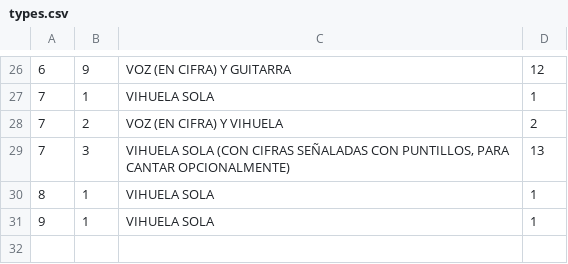
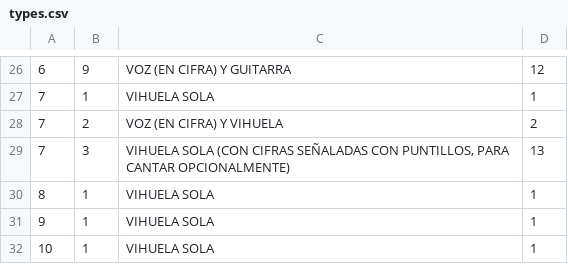
Before and after one commit to dmedv/musica-para-vihuela, a CSV file: data/types.csv, drawn as a sheet; only a part is shown, gaps mark what is left out; the diff names each change by its address in the sheet, - before the commit and + after, or states it on an @@ line.

```diff
--- a/data/types.csv
+++ b/data/types.csv
+row 32: 10 | 1 | VIHUELA SOLA | 1
```
Also changed, not shown: data/books.csv, data/items.csv, 1 other file.
